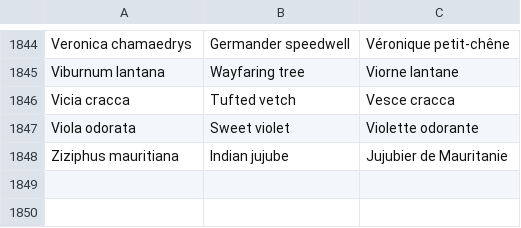
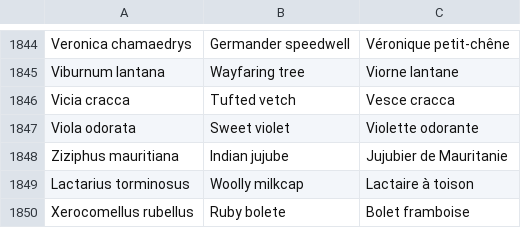
Before and after one commit to link2hearth/Atom2Universe, a TSV file: tools/parentes/catalogue.tsv, drawn as a sheet; only a part is shown, gaps mark what is left out.

Commit message:
Mettre à jour les planches botaniques et les parentes

```diff
--- a/tools/parentes/catalogue.tsv
+++ b/tools/parentes/catalogue.tsv
@@ -1848 +1848,3 @@ Viola odorata	Sweet violet	Violette odorante
 Ziziphus mauritiana	Indian jujube	Jujubier de Mauritanie
+Lactarius torminosus	Woolly milkcap	Lactaire à toison
+Xerocomellus rubellus	Ruby bolete	Bolet framboise
```
Also changed, not shown: 17 other files.
